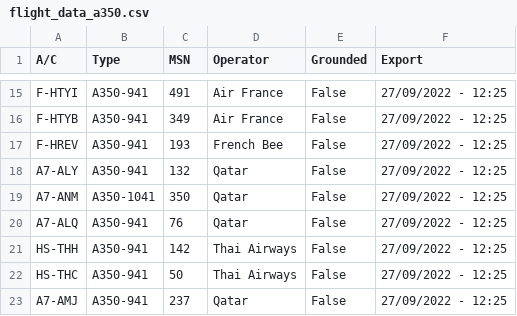
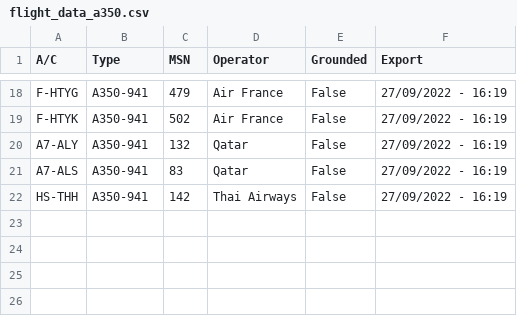
Before and after one commit to clintjb/A350-Tracking, a CSV file: _data/flight_data_a350.csv, drawn as a sheet; only a part is shown, gaps mark what is left out; removed rows and columns are numbered as before the commit, all else as after; the diff covers the shown part only; the diff names each change by its address in the sheet, - before the commit and + after, or states it on an @@ line.

```diff
--- a/_data/flight_data_a350.csv
+++ b/_data/flight_data_a350.csv
-A18 (A/C): F-HTYI
+A18 (A/C): F-HTYG
-C18 (MSN): 491
+C18 (MSN): 479
-F18:F19 (Export): 27/09/2022 - 12:25
+F18:F19 (Export): 27/09/2022 - 16:19
-A19 (A/C): F-HTYB
+A19 (A/C): F-HTYK
-C19 (MSN): 349
+C19 (MSN): 502
-row 17: F-HREV | A350-941 | 193 | French Bee | False | 27/09/2022 - 12:25
-F20 (Export): 27/09/2022 - 12:25
+F20 (Export): 27/09/2022 - 16:19
-row 19: A7-ANM | A350-1041 | 350 | Qatar | False | 27/09/2022 - 12:25
-A21 (A/C): A7-ALQ
+A21 (A/C): A7-ALS
-C21 (MSN): 76
+C21 (MSN): 83
-F21:F22 (Export): 27/09/2022 - 12:25
+F21:F22 (Export): 27/09/2022 - 16:19
-row 22: HS-THC | A350-941 | 50 | Thai Airways | False | 27/09/2022 - 12:25
-row 23: A7-AMJ | A350-941 | 237 | Qatar | False | 27/09/2022 - 12:25
```
Also changed, not shown: 11 added rows, 8 removed rows and 11 edited cells elsewhere in this file, 2 other files.
